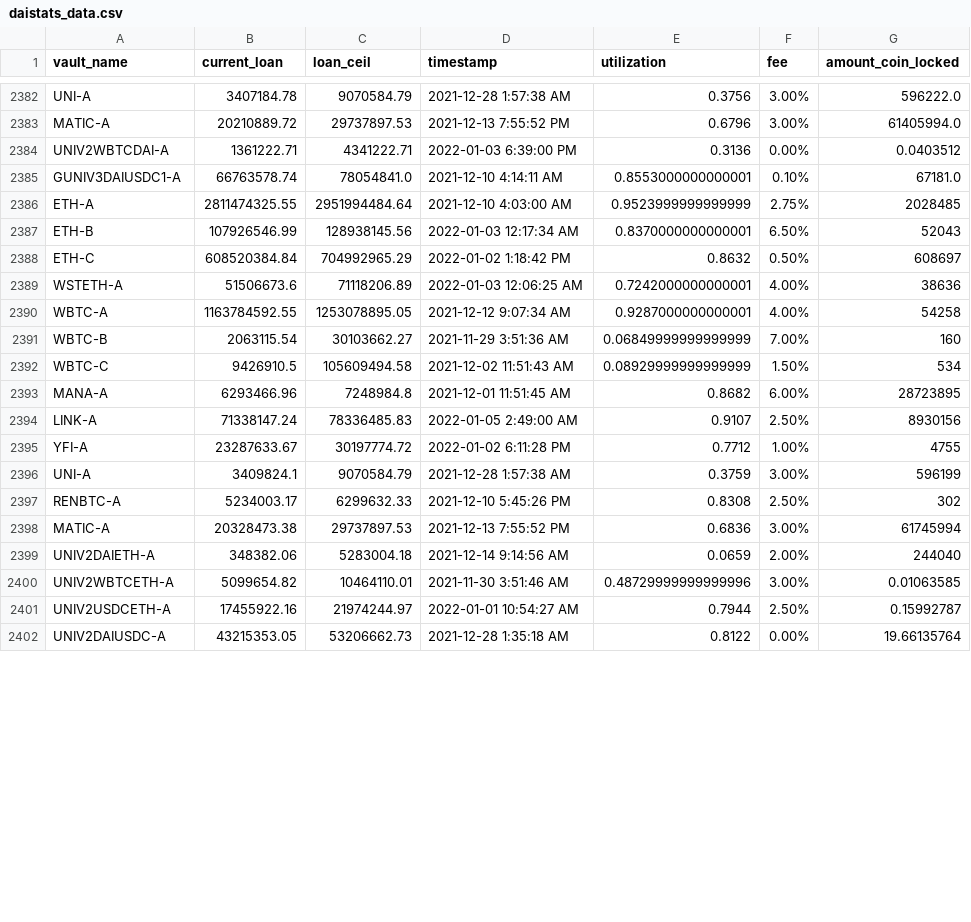
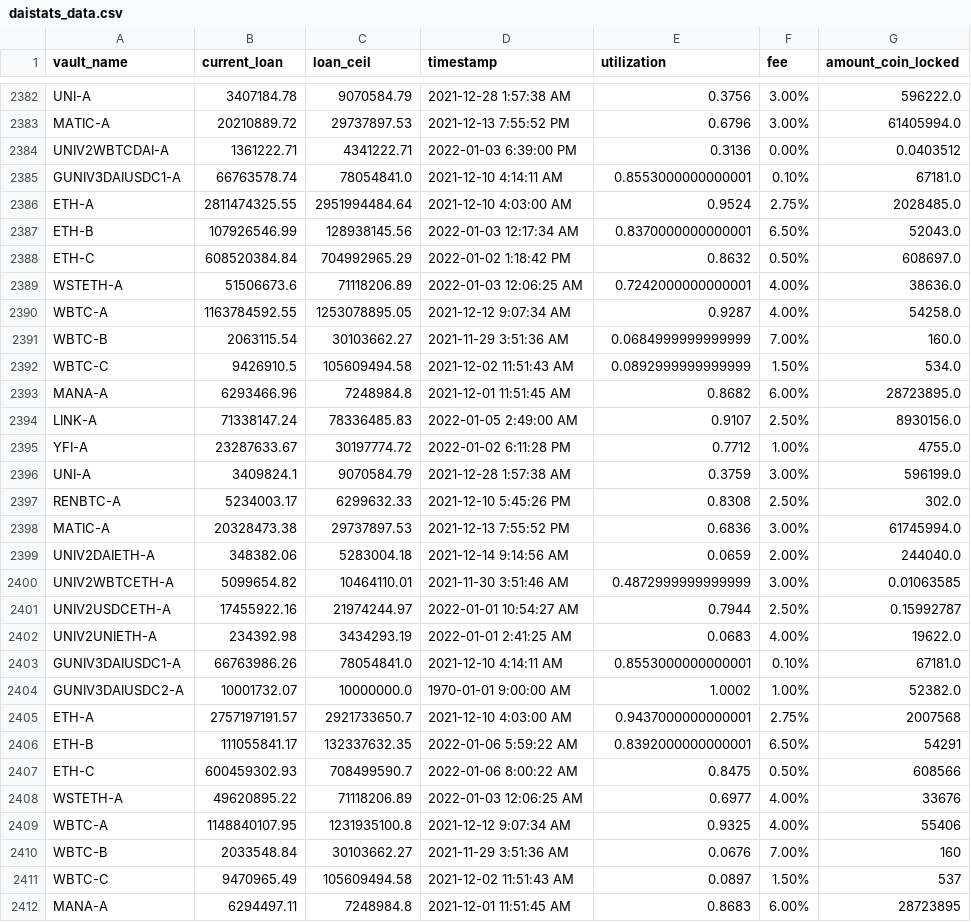
Before and after one commit to geniusnhu/daistats, a CSV file: daistats_data.csv, drawn as a sheet; only a part is shown, gaps mark what is left out; the shorter side is filled out with more unchanged rows; the diff covers the shown part only.

```diff
--- a/daistats_data.csv
+++ b/daistats_data.csv
@@ -2385,17 +2385,28 @@ UNIV2WBTCDAI-A,1361222.71,4341222.71,2022-01-03 6:39:00 PM,0.3136,0.00%,0.040351
 GUNIV3DAIUSDC1-A,66763578.74,78054841.0,2021-12-10 4:14:11 AM,0.8553000000000001,0.10%,67181.0
-ETH-A,2811474325.55,2951994484.64,2021-12-10 4:03:00 AM,0.9523999999999999,2.75%,2028485
-ETH-B,107926546.99,128938145.56,2022-01-03 12:17:34 AM,0.8370000000000001,6.50%,52043
-ETH-C,608520384.84,704992965.29,2022-01-02 1:18:42 PM,0.8632,0.50%,608697
-WSTETH-A,51506673.6,71118206.89,2022-01-03 12:06:25 AM,0.7242000000000001,4.00%,38636
-WBTC-A,1163784592.55,1253078895.05,2021-12-12 9:07:34 AM,0.9287000000000001,4.00%,54258
-WBTC-B,2063115.54,30103662.27,2021-11-29 3:51:36 AM,0.06849999999999999,7.00%,160
-WBTC-C,9426910.5,105609494.58,2021-12-02 11:51:43 AM,0.08929999999999999,1.50%,534
-MANA-A,6293466.96,7248984.8,2021-12-01 11:51:45 AM,0.8682,6.00%,28723895
-LINK-A,71338147.24,78336485.83,2022-01-05 2:49:00 AM,0.9107,2.50%,8930156
-YFI-A,23287633.67,30197774.72,2022-01-02 6:11:28 PM,0.7712,1.00%,4755
-UNI-A,3409824.1,9070584.79,2021-12-28 1:57:38 AM,0.3759,3.00%,596199
-RENBTC-A,5234003.17,6299632.33,2021-12-10 5:45:26 PM,0.8308,2.50%,302
-MATIC-A,20328473.38,29737897.53,2021-12-13 7:55:52 PM,0.6836,3.00%,61745994
-UNIV2DAIETH-A,348382.06,5283004.18,2021-12-14 9:14:56 AM,0.0659,2.00%,244040
-UNIV2WBTCETH-A,5099654.82,10464110.01,2021-11-30 3:51:46 AM,0.48729999999999996,3.00%,0.01063585
+ETH-A,2811474325.55,2951994484.64,2021-12-10 4:03:00 AM,0.9524,2.75%,2028485.0
+ETH-B,107926546.99,128938145.56,2022-01-03 12:17:34 AM,0.8370000000000001,6.50%,52043.0
+ETH-C,608520384.84,704992965.29,2022-01-02 1:18:42 PM,0.8632,0.50%,608697.0
+WSTETH-A,51506673.6,71118206.89,2022-01-03 12:06:25 AM,0.7242000000000001,4.00%,38636.0
+WBTC-A,1163784592.55,1253078895.05,2021-12-12 9:07:34 AM,0.9287,4.00%,54258.0
+WBTC-B,2063115.54,30103662.27,2021-11-29 3:51:36 AM,0.0684999999999999,7.00%,160.0
+WBTC-C,9426910.5,105609494.58,2021-12-02 11:51:43 AM,0.0892999999999999,1.50%,534.0
+MANA-A,6293466.96,7248984.8,2021-12-01 11:51:45 AM,0.8682,6.00%,28723895.0
+LINK-A,71338147.24,78336485.83,2022-01-05 2:49:00 AM,0.9107,2.50%,8930156.0
+YFI-A,23287633.67,30197774.72,2022-01-02 6:11:28 PM,0.7712,1.00%,4755.0
+UNI-A,3409824.1,9070584.79,2021-12-28 1:57:38 AM,0.3759,3.00%,596199.0
+RENBTC-A,5234003.17,6299632.33,2021-12-10 5:45:26 PM,0.8308,2.50%,302.0
+MATIC-A,20328473.38,29737897.53,2021-12-13 7:55:52 PM,0.6836,3.00%,61745994.0
+UNIV2DAIETH-A,348382.06,5283004.18,2021-12-14 9:14:56 AM,0.0659,2.00%,244040.0
+UNIV2WBTCETH-A,5099654.82,10464110.01,2021-11-30 3:51:46 AM,0.4872999999999999,3.00%,0.01063585
 UNIV2USDCETH-A,17455922.16,21974244.97,2022-01-01 10:54:27 AM,0.7944,2.50%,0.15992787
+UNIV2UNIETH-A,234392.98,3434293.19,2022-01-01 2:41:25 AM,0.0683,4.00%,19622.0
+GUNIV3DAIUSDC1-A,66763986.26,78054841.0,2021-12-10 4:14:11 AM,0.8553000000000001,0.10%,67181.0
+GUNIV3DAIUSDC2-A,10001732.07,10000000.0,1970-01-01 9:00:00 AM,1.0002,1.00%,52382.0
+ETH-A,2757197191.57,2921733650.7,2021-12-10 4:03:00 AM,0.9437000000000001,2.75%,2007568
+ETH-B,111055841.17,132337632.35,2022-01-06 5:59:22 AM,0.8392000000000001,6.50%,54291
+ETH-C,600459302.93,708499590.7,2022-01-06 8:00:22 AM,0.8475,0.50%,608566
+WSTETH-A,49620895.22,71118206.89,2022-01-03 12:06:25 AM,0.6977,4.00%,33676
+WBTC-A,1148840107.95,1231935100.8,2021-12-12 9:07:34 AM,0.9325,4.00%,55406
+WBTC-B,2033548.84,30103662.27,2021-11-29 3:51:36 AM,0.0676,7.00%,160
+WBTC-C,9470965.49,105609494.58,2021-12-02 11:51:43 AM,0.0897,1.50%,537
+MANA-A,6294497.11,7248984.8,2021-12-01 11:51:45 AM,0.8683,6.00%,28723895
```
Also changed, not shown: 8 added rows and 4 edited cells elsewhere in this file, BTC_price.csv, rich_wallet.csv.
